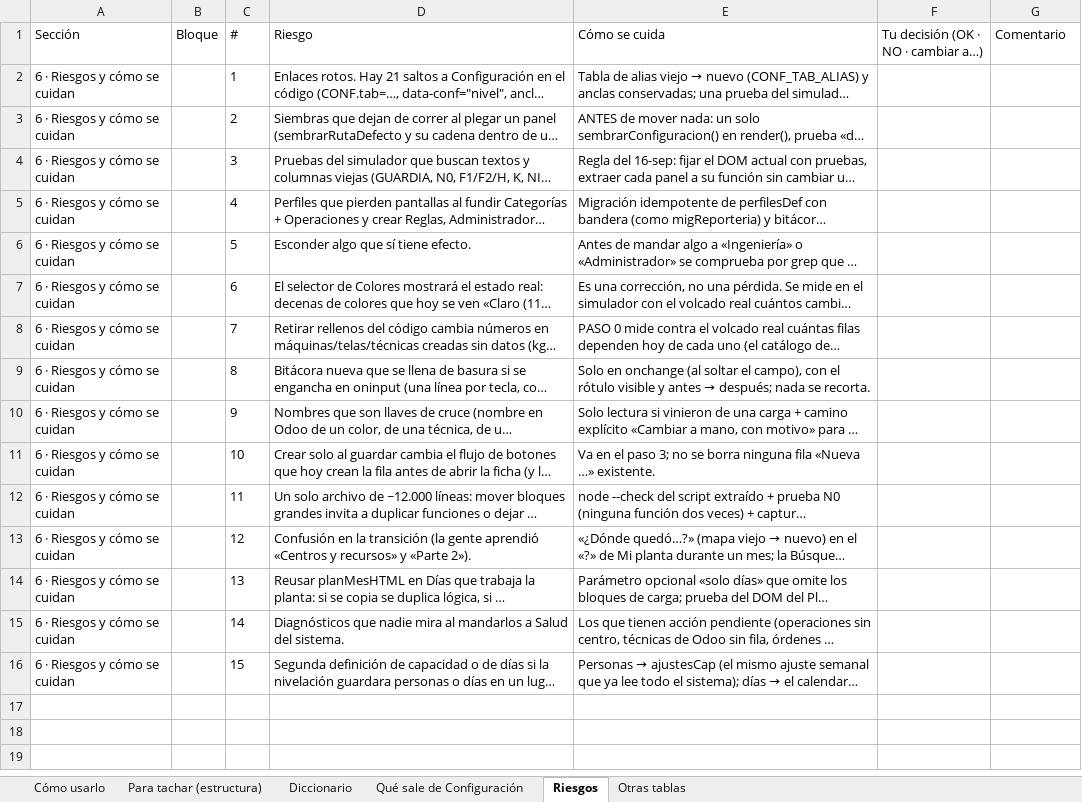
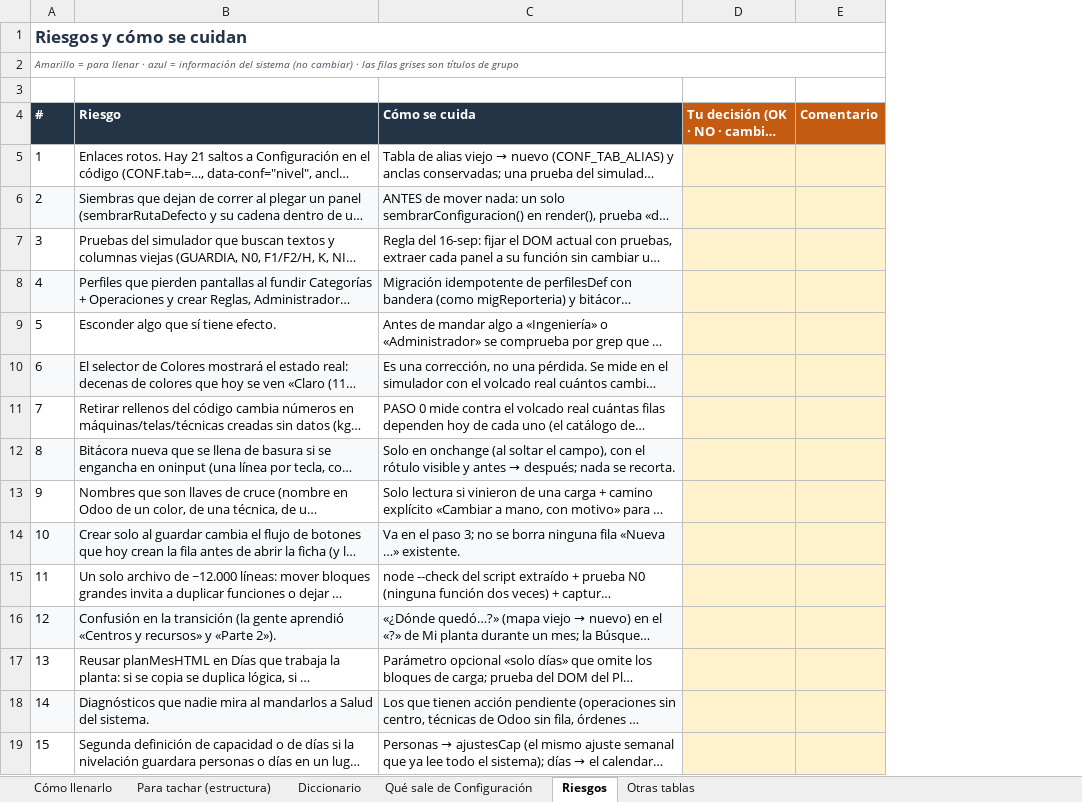
Before and after one commit to claudeplanificaciontempo-debug/tempo-pcp, an Excel workbook: entregas/PROPUESTA_CONFIGURACION_PARA_TACHAR.xlsx, sheet Riesgos, drawn as a sheet; long unchanged cells end in …; values as stored, in another font and other column widths than the file's, no borders; removed rows and columns are numbered as before the commit, all else as after; the diff names each change by its address in the sheet, - before the commit and + after, or states it on an @@ line.

```diff
--- a/entregas/PROPUESTA_CONFIGURACION_PARA_TACHAR.xlsx (sheet Riesgos)
+++ b/entregas/PROPUESTA_CONFIGURACION_PARA_TACHAR.xlsx (sheet Riesgos)
-sheet tab: Cómo usarlo
+sheet tab: Cómo llenarlo
-column A (Sección), rows 2-16: all 6 · Riesgos y cómo se cuidan
-column B (Bloque), empty
+row 1: Riesgos y cómo se cuidan
+row 2: Amarillo = para llenar · azul = información del sistema (no cambiar) · las filas grises son títulos de grupo
+row 3: (empty)
@@ A4:E4 bold: off → on, text colour: black → #FFFFFF @@
-A4:C4 fill: none
+A4:C4 fill: #243447
-D4:E4 fill: none
+D4:E4 fill: #C55A11
-D5:E19 fill: none
+D5:E19 fill: #FFF2CC
-A6:C6 fill: none
+A6:C6 fill: #F7F9FA
-A8:C8 fill: none
+A8:C8 fill: #F7F9FA
-A10:C10 fill: none
+A10:C10 fill: #F7F9FA
-A12:C12 fill: none
+A12:C12 fill: #F7F9FA
-A14:C14 fill: none
+A14:C14 fill: #F7F9FA
-A16:C16 fill: none
+A16:C16 fill: #F7F9FA
-A18:C18 fill: none
+A18:C18 fill: #F7F9FA
```
Also changed, not shown: sheet Qué sale de Configuración, sheet Para tachar (estructura), sheet Cómo llenarlo, sheet Diccionario, sheet Otras tablas, 8 other files.
